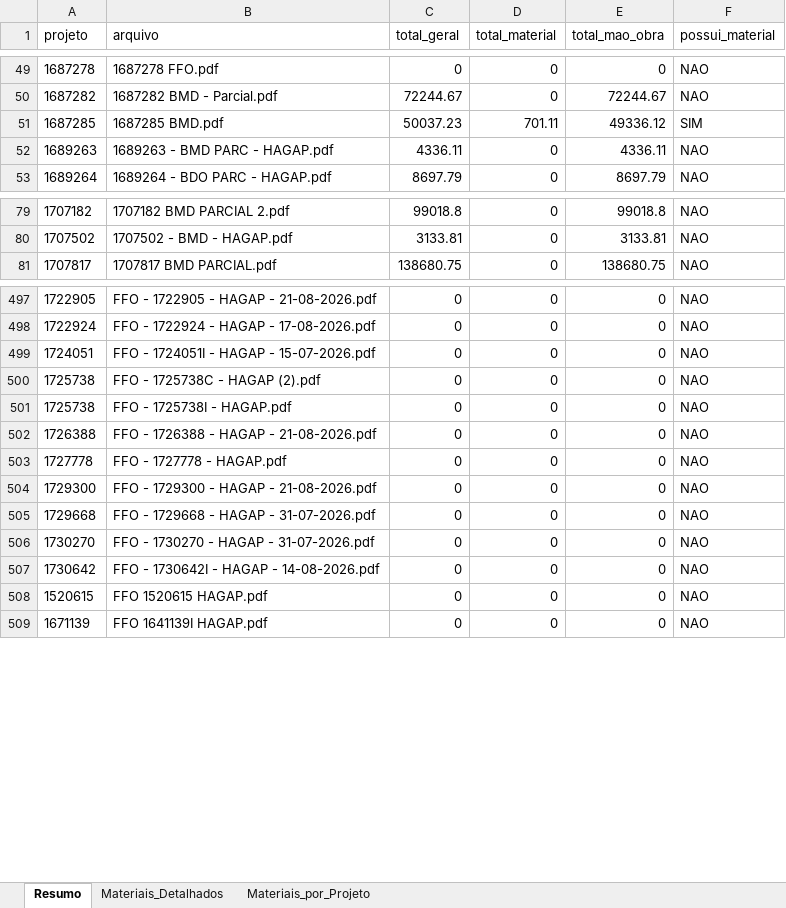
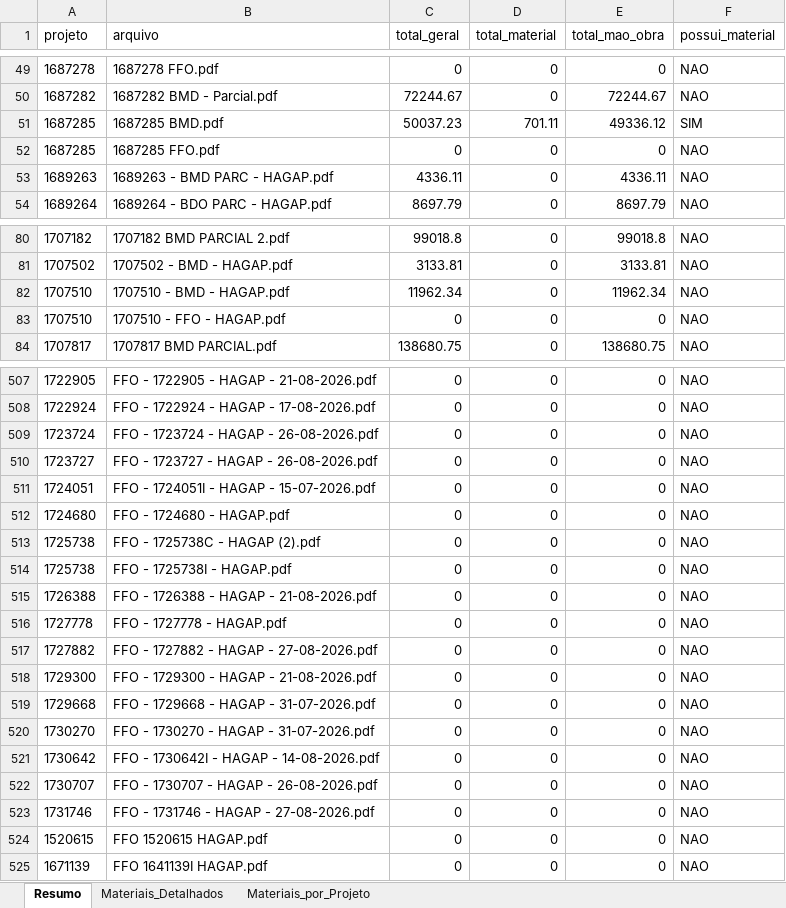
Before and after one commit to gabrielmedeirosasp-ops/HAGAP, an Excel workbook: materiais_por_projeto.xlsx, sheet Resumo, drawn as a sheet; only a part is shown, gaps mark what is left out; values as stored, in another font and other column widths than the file's, no borders; the diff covers the shown part only; the diff names each change by its address in the sheet, - before the commit and + after, or states it on an @@ line.

```diff
--- a/materiais_por_projeto.xlsx (sheet Resumo)
+++ b/materiais_por_projeto.xlsx (sheet Resumo)
+row 52: 1687285 | 1687285 FFO.pdf | 0 | 0 | 0 | NAO
+row 82: 1707510 | 1707510 - BMD - HAGAP.pdf | 11962.34 | 0 | 11962.34 | NAO
+row 83: 1707510 | 1707510 - FFO - HAGAP.pdf | 0 | 0 | 0 | NAO
+row 509: 1723724 | FFO - 1723724 - HAGAP - 26-08-2026.pdf | 0 | 0 | 0 | NAO
+row 510: 1723727 | FFO - 1723727 - HAGAP - 26-08-2026.pdf | 0 | 0 | 0 | NAO
+row 512: 1724680 | FFO - 1724680 - HAGAP.pdf | 0 | 0 | 0 | NAO
+row 517: 1727882 | FFO - 1727882 - HAGAP - 27-08-2026.pdf | 0 | 0 | 0 | NAO
+row 522: 1730707 | FFO - 1730707 - HAGAP - 26-08-2026.pdf | 0 | 0 | 0 | NAO
+row 523: 1731746 | FFO - 1731746 - HAGAP - 27-08-2026.pdf | 0 | 0 | 0 | NAO
```
Also changed, not shown: 8 added rows elsewhere in this sheet, sheet Materiais_Detalhados, sheet Materiais_por_Projeto, analise_financeira.xlsx, medicoes.xlsx, 3 other files.
